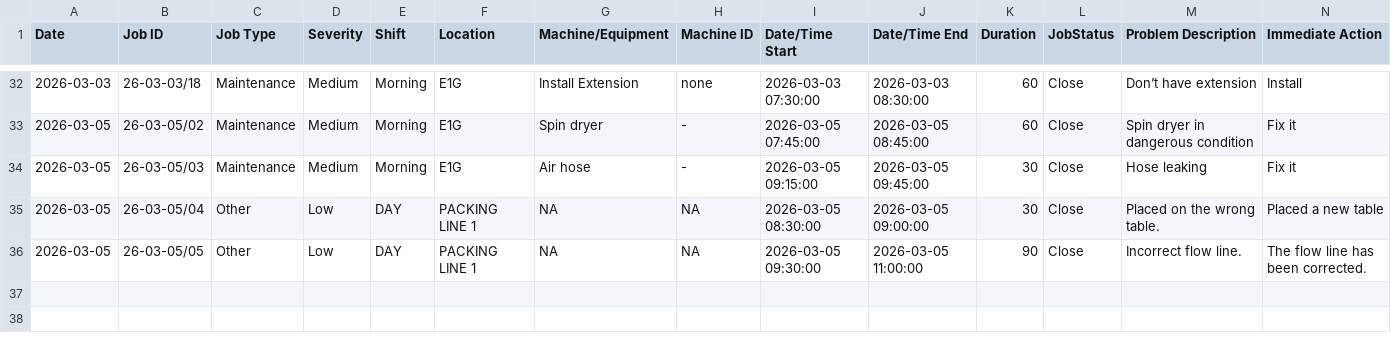
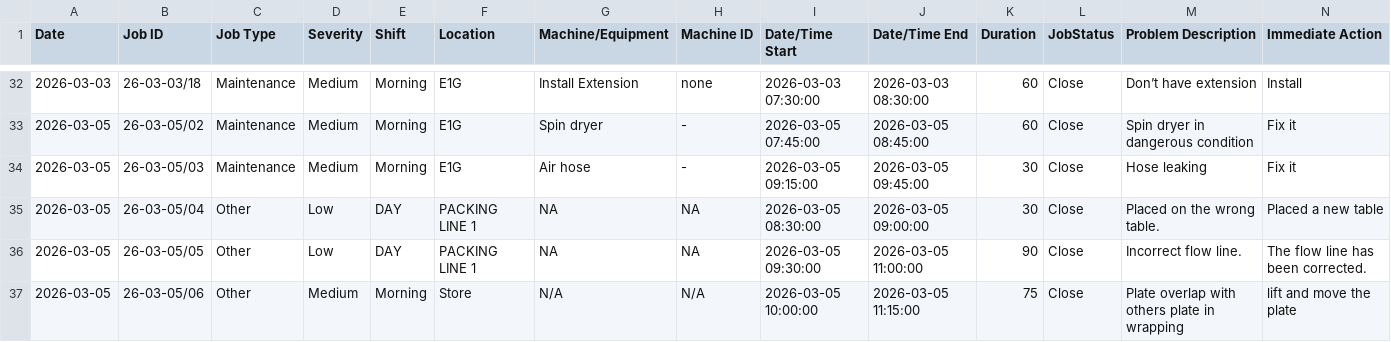
Before and after one commit to azlihanifiah/ME-Dashboard, a CSV file: data/breakdown_export.csv, drawn as a sheet; only a part is shown, gaps mark what is left out; rows hold the shown columns only; the diff names each change by its address in the sheet, - before the commit and + after, or states it on an @@ line.

Commit message:
Auto-save: Update breakdown report (2026-03-05 14:39:03)

```diff
--- a/data/breakdown_export.csv
+++ b/data/breakdown_export.csv
+row 37: 2026-03-05 | 26-03-05/06 | Other | Medium | Morning | Store | N/A | N/A | 2026-03-05 10:00:00 | 2026-03-05 11:15:00 | 75 | Close | Plate overlap with others plate in wrapping | lift and move the plate
```
Also changed, not shown: 1 other file.
